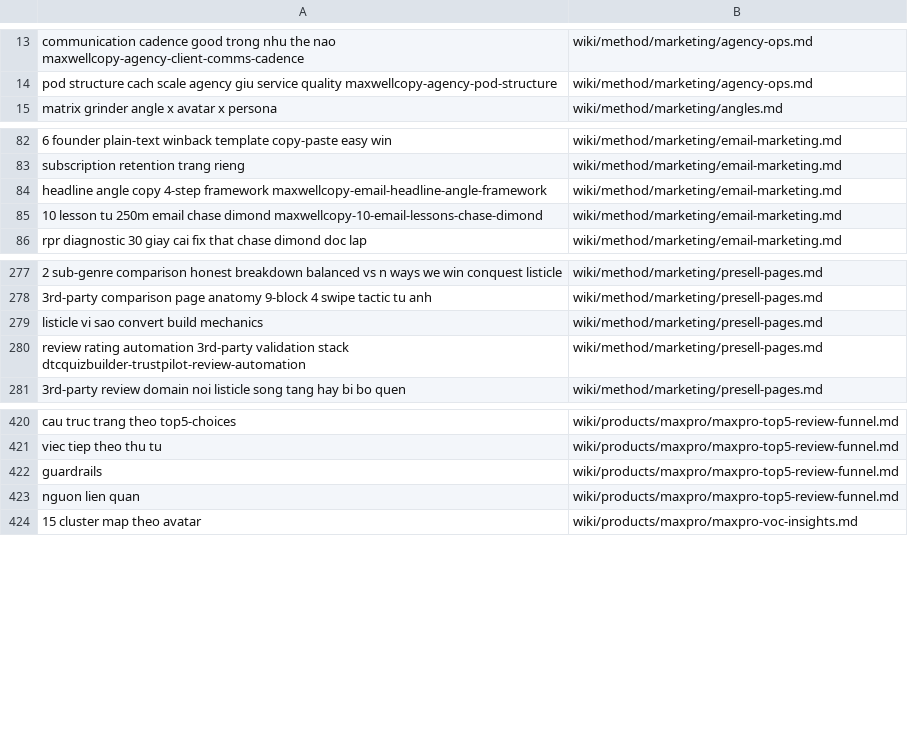
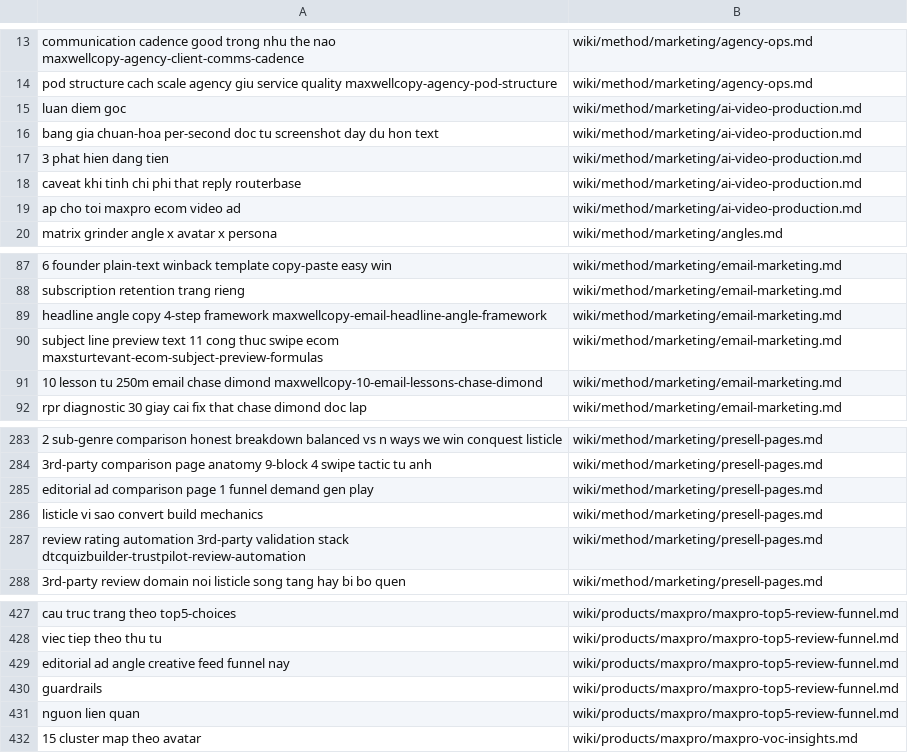
Before and after one commit to unicorn-monster/obsidian-huy, a TSV file: .brain/topic-map.tsv, drawn as a sheet; only a part is shown, gaps mark what is left out; the diff names each change by its address in the sheet, - before the commit and + after, or states it on an @@ line.

```diff
--- a/.brain/topic-map.tsv
+++ b/.brain/topic-map.tsv
+row 15: luan diem goc | wiki/method/marketing/ai-video-production.md
+row 16: bang gia chuan-hoa per-second doc tu screenshot day du hon text | wiki/method/marketing/ai-video-production.md
+row 17: 3 phat hien dang tien | wiki/method/marketing/ai-video-production.md
+row 18: caveat khi tinh chi phi that reply routerbase | wiki/method/marketing/ai-video-production.md
+row 19: ap cho toi maxpro ecom video ad | wiki/method/marketing/ai-video-production.md
+row 90: subject line preview text 11 cong thuc swipe ecom maxsturtevant-ecom-subject-preview-formulas | wiki/method/marketing/email-marketing.md
+row 285: editorial ad comparison page 1 funnel demand gen play | wiki/method/marketing/presell-pages.md
+row 429: editorial ad angle creative feed funnel nay | wiki/products/maxpro/maxpro-top5-review-funnel.md
```
Also changed, not shown: .brain/catalogue.tsv, 6 other files.
